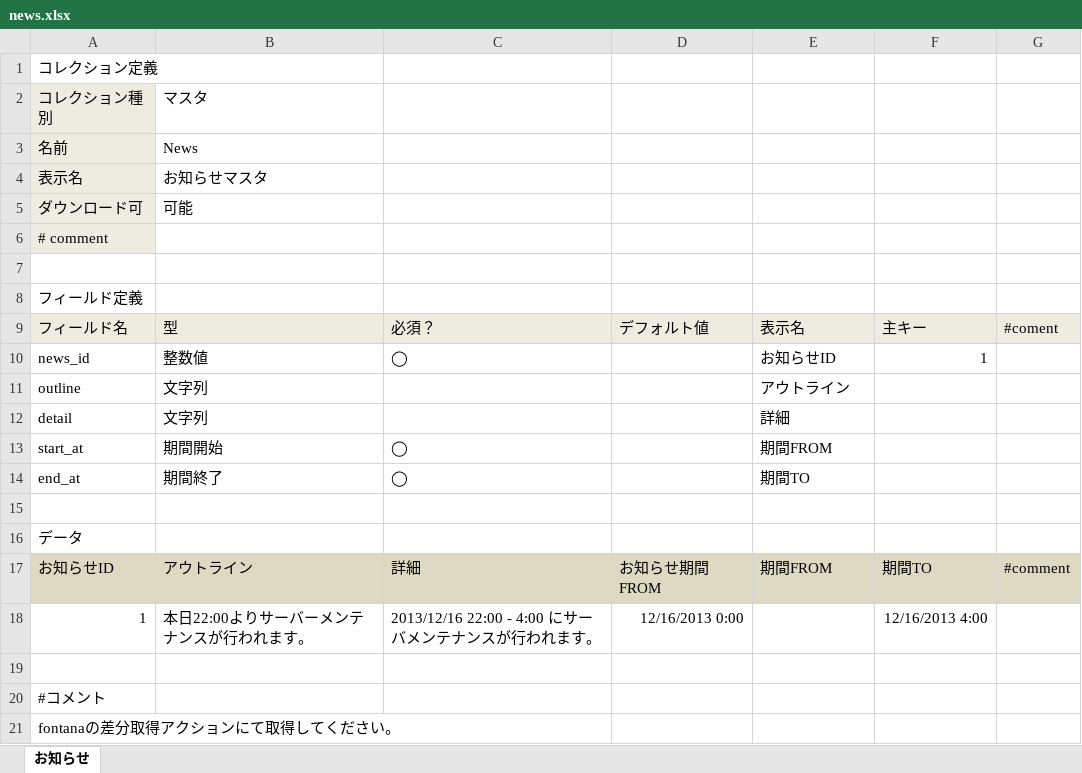
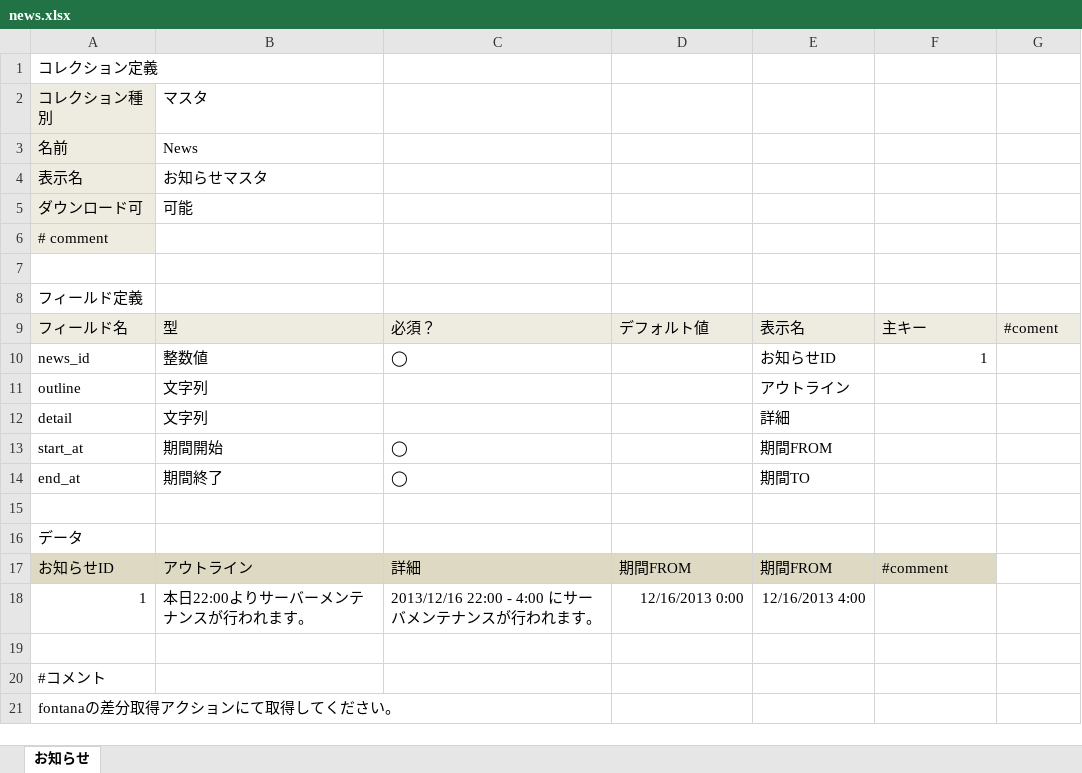
Before and after one commit to groovenauts/fontana_sample, an Excel workbook: app/seeds/news.xlsx, sheet お知らせ, drawn as a sheet; values as stored, in another font and other column widths than the file's, no borders; charts and pictures not drawn; the diff names each change by its address in the sheet, - before the commit and + after, or states it on an @@ line.

Commit message:
[強制DM] [delete data] scinario_22 newのappseed修正

```diff
--- a/app/seeds/news.xlsx (sheet お知らせ)
+++ b/app/seeds/news.xlsx (sheet お知らせ)
-D17: お知らせ期間FROM
+D17: 期間FROM
-F17: 期間TO
+F17: #comment
-G17: #comment
+G17: (empty)
-G17 fill: #DDD9C3
+G17 fill: none
-E18: (empty)
+E18: 12/16/2013 4:00
-F18: 12/16/2013 4:00
+F18: (empty)
```
